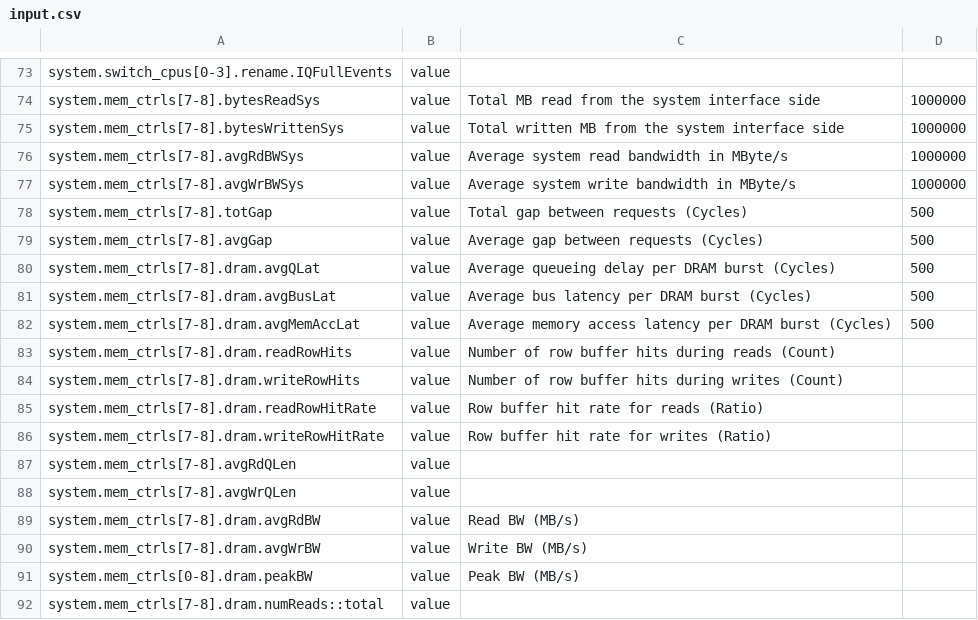
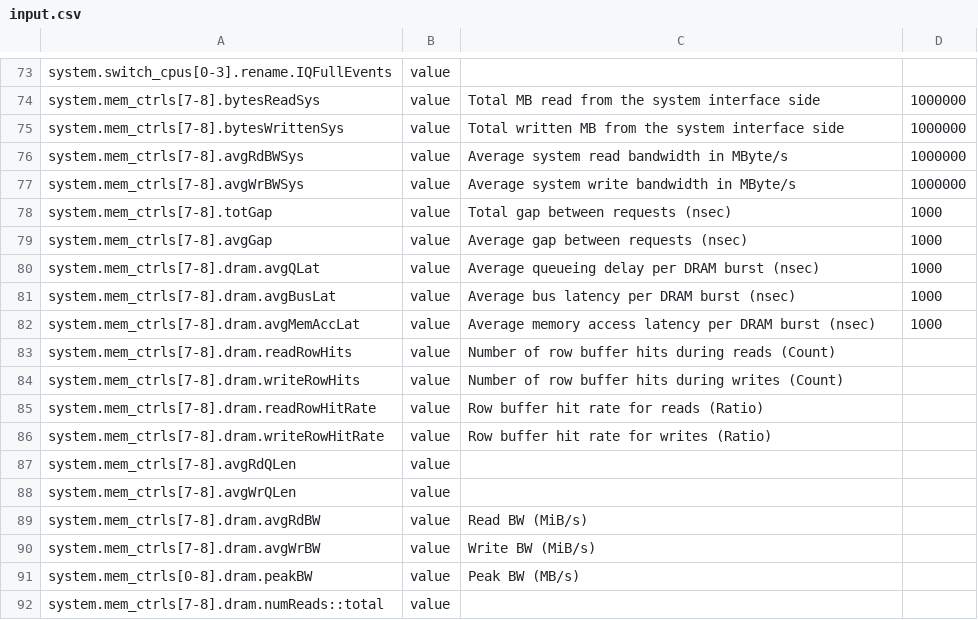
Before and after one commit to polpetras/gem5-stats-parser-visualizer, a CSV file: input/input.csv, drawn as a sheet; only a part is shown, gaps mark what is left out.

Commit message:
Adjust DRAM stats to nanoseconds

```diff
--- a/input/input.csv
+++ b/input/input.csv
@@ -77,7 +77,7 @@ system.mem_ctrls[7-8].avgRdBWSys,value,Average system read bandwidth in MByte/s,
 system.mem_ctrls[7-8].avgWrBWSys,value,Average system write bandwidth in MByte/s,1000000
-system.mem_ctrls[7-8].totGap,value,Total gap between requests (Cycles),500
-system.mem_ctrls[7-8].avgGap,value,Average gap between requests (Cycles),500
-system.mem_ctrls[7-8].dram.avgQLat,value,Average queueing delay per DRAM burst (Cycles),500
-system.mem_ctrls[7-8].dram.avgBusLat,value,Average bus latency per DRAM burst (Cycles),500
-system.mem_ctrls[7-8].dram.avgMemAccLat,value,Average memory access latency per DRAM burst (Cycles),500
+system.mem_ctrls[7-8].totGap,value,Total gap between requests (nsec),1000
+system.mem_ctrls[7-8].avgGap,value,Average gap between requests (nsec),1000
+system.mem_ctrls[7-8].dram.avgQLat,value,Average queueing delay per DRAM burst (nsec),1000
+system.mem_ctrls[7-8].dram.avgBusLat,value,Average bus latency per DRAM burst (nsec),1000
+system.mem_ctrls[7-8].dram.avgMemAccLat,value,Average memory access latency per DRAM burst (nsec),1000
 system.mem_ctrls[7-8].dram.readRowHits,value,Number of row buffer hits during reads (Count),
@@ -88,4 +88,4 @@ system.mem_ctrls[7-8].avgRdQLen,value,,
 system.mem_ctrls[7-8].avgWrQLen,value,,
-system.mem_ctrls[7-8].dram.avgRdBW,value,Read BW (MB/s),
-system.mem_ctrls[7-8].dram.avgWrBW,value,Write BW (MB/s),
+system.mem_ctrls[7-8].dram.avgRdBW,value,Read BW (MiB/s),
+system.mem_ctrls[7-8].dram.avgWrBW,value,Write BW (MiB/s),
 system.mem_ctrls[0-8].dram.peakBW,value,Peak BW (MB/s),
```
